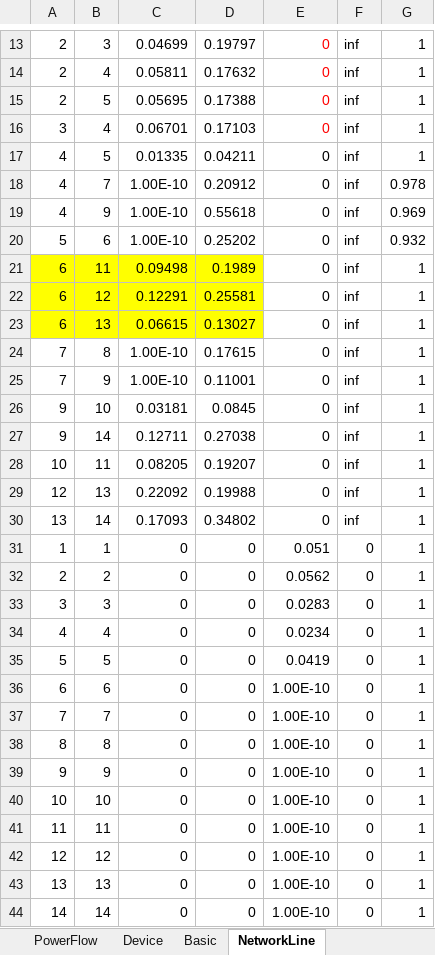
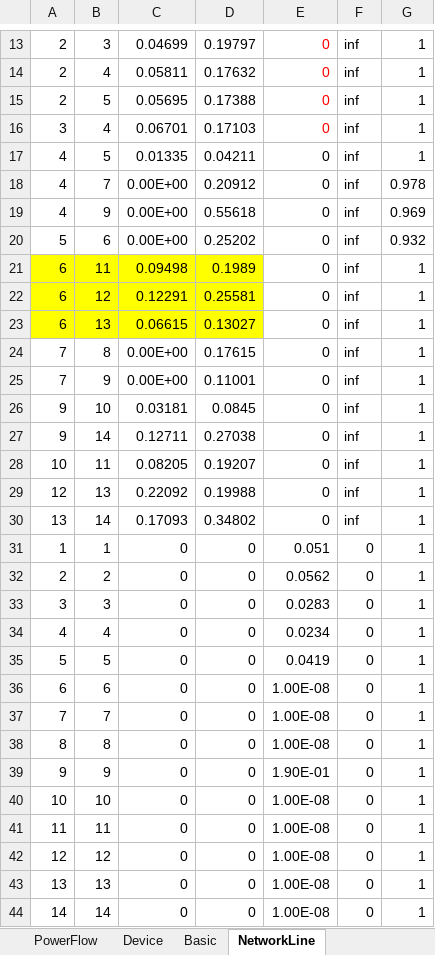
Before and after one commit to Future-Power-Networks/Simplus-Grid-Tool, an Excel workbook: CustomerData3.xlsx, sheet NetworkLine, drawn as a sheet; only a part is shown, gaps mark what is left out; values as stored, in another font and other column widths than the file's, no borders; the diff names each change by its address in the sheet, - before the commit and + after, or states it on an @@ line.

```diff
--- a/CustomerData3.xlsx (sheet NetworkLine)
+++ b/CustomerData3.xlsx (sheet NetworkLine)
-C18:C20: 1.00E-10
+C18:C20: 0.00E+00
-C24:C25: 1.00E-10
+C24:C25: 0.00E+00
-E36:E38: 1.00E-10
+E36:E38: 1.00E-08
-E39: 1.00E-10
+E39: 1.90E-01
-E40:E44: 1.00E-10
+E40:E44: 1.00E-08
```
Also changed, not shown: GreyBoxConfig.xlsx, 1 other file.
